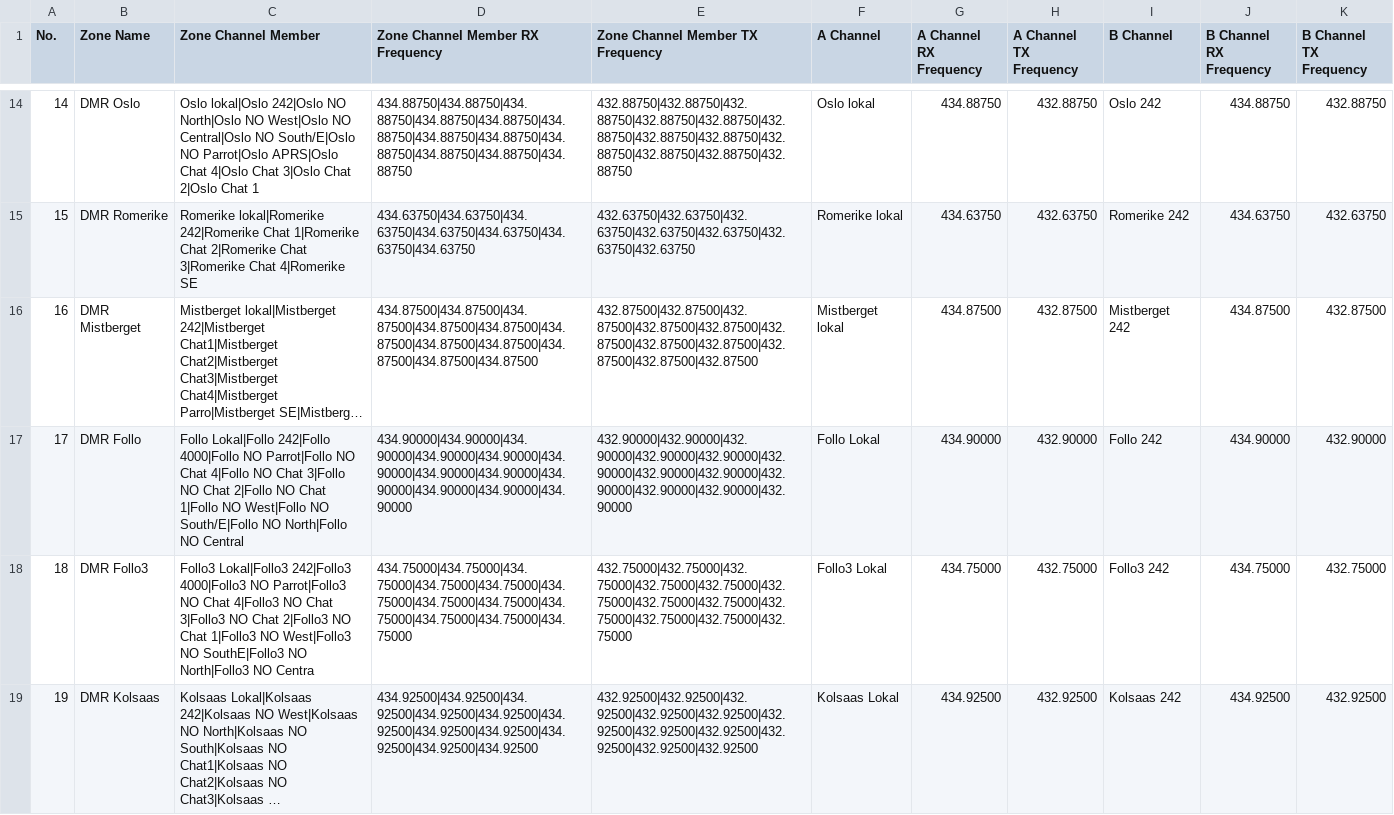
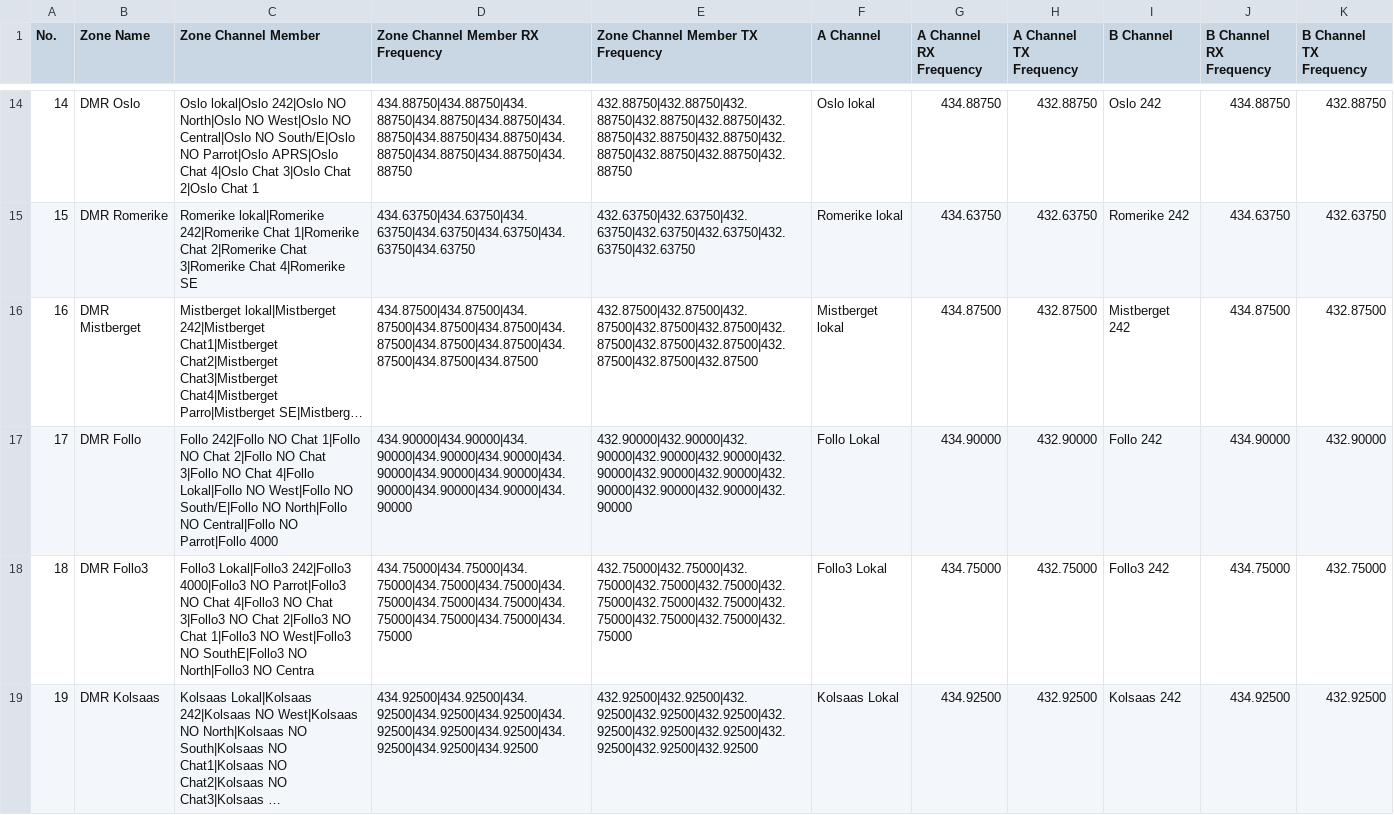
Before and after one commit to LA-242/Codeplugs-Norway, a CSV file: Anytone AT-D878UV/csv-latest/Zone.CSV, drawn as a sheet; only a part is shown, gaps mark what is left out; long unchanged cells end in …; the diff names each change by its address in the sheet, - before the commit and + after, or states it on an @@ line.

```diff
--- a/Anytone AT-D878UV/csv-latest/Zone.CSV
+++ b/Anytone AT-D878UV/csv-latest/Zone.CSV
-C17 (Zone Channel Member): Follo Lokal|Follo 242|Follo 4000|Follo NO Parrot|Follo NO Chat 4|Follo NO Chat 3|Follo NO Chat 2|Follo NO Chat 1|Follo NO West|Follo NO South/E|Follo NO North|Follo NO Central
+C17 (Zone Channel Member): Follo 242|Follo NO Chat 1|Follo NO Chat 2|Follo NO Chat 3|Follo NO Chat 4|Follo Lokal|Follo NO West|Follo NO South/E|Follo NO North|Follo NO Central|Follo NO Parrot|Follo 4000
```
Also changed, not shown: Anytone AT-D878UV/csv-latest/Channel.CSV, Anytone AT-D878UV/csv-latest/TalkGroups.CSV, 1 other file.
